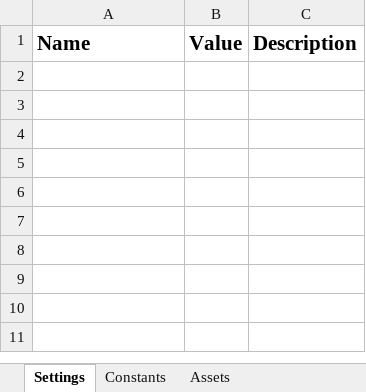
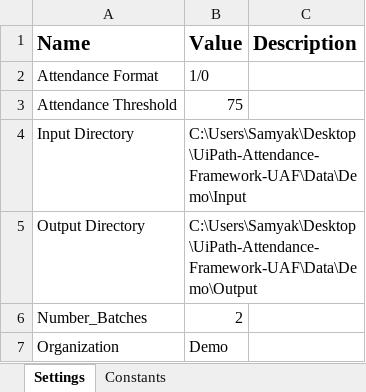
Before and after one commit to jainsamyak/UiPath-Attendance-Framework-UAF, an Excel workbook: Data/Config.xlsx, sheet Settings, drawn as a sheet; values as stored, in another font and other column widths than the file's, no borders; the diff names each change by its address in the sheet, - before the commit and + after, or states it on an @@ line.

```diff
--- a/Data/Config.xlsx (sheet Settings)
+++ b/Data/Config.xlsx (sheet Settings)
-sheet tab: Assets
+row 2: Attendance Format | 1/0
+row 3: Attendance Threshold | 75
+row 4: Input Directory | C:\Users\Samyak\Desktop\UiPath-Attendance-Framework-UAF\Data\Demo\Input
+row 5: Output Directory | C:\Users\Samyak\Desktop\UiPath-Attendance-Framework-UAF\Data\Demo\Output
+row 6: Number_Batches | 2
+row 7: Organization | Demo
```
Also changed, not shown: sheet Constants, 8 other files.
